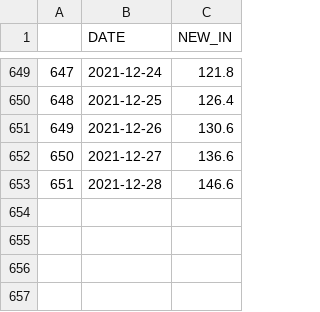
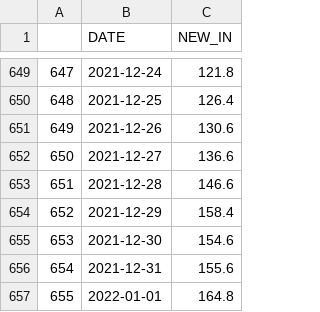
Before and after one commit to Speareat/ForecastzooWebsite, a CSV file: data/Hospi_numbers/hospi_mean.csv, drawn as a sheet; only a part is shown, gaps mark what is left out.

Commit message:
Means hospi in db

```diff
--- a/data/Hospi_numbers/hospi_mean.csv
+++ b/data/Hospi_numbers/hospi_mean.csv
@@ -653 +653,5 @@
 651,2021-12-28,146.6
+652,2021-12-29,158.4
+653,2021-12-30,154.6
+654,2021-12-31,155.6
+655,2022-01-01,164.8
```
Also changed, not shown: 7 other files.
